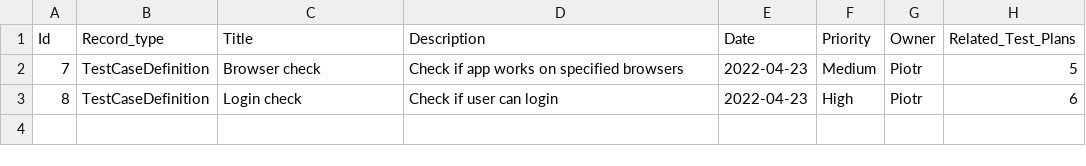
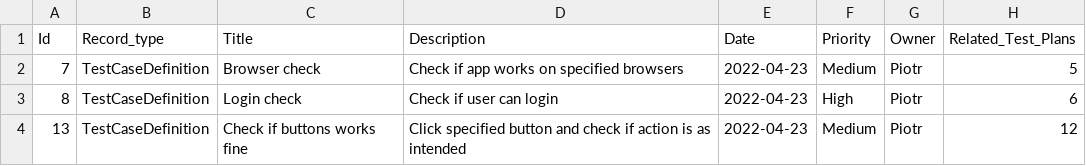
Before and after one commit to dlukaszx/Project, a CSV file: ValidationApp/Database/testCasesDefinitions.csv, drawn as a sheet; the diff names each change by its address in the sheet, - before the commit and + after, or states it on an @@ line.

```diff
--- a/ValidationApp/Database/testCasesDefinitions.csv
+++ b/ValidationApp/Database/testCasesDefinitions.csv
+row 4: 13 | TestCaseDefinition | Check if buttons works fine | Click specified button and check if action is as intended | 2022-04-23 | Medium | Piotr | 12
```
Also changed, not shown: ValidationApp/Database/testCases.csv, 4 other files.
